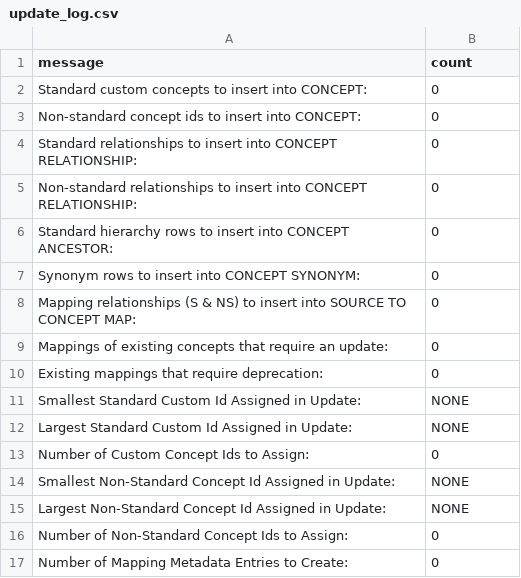
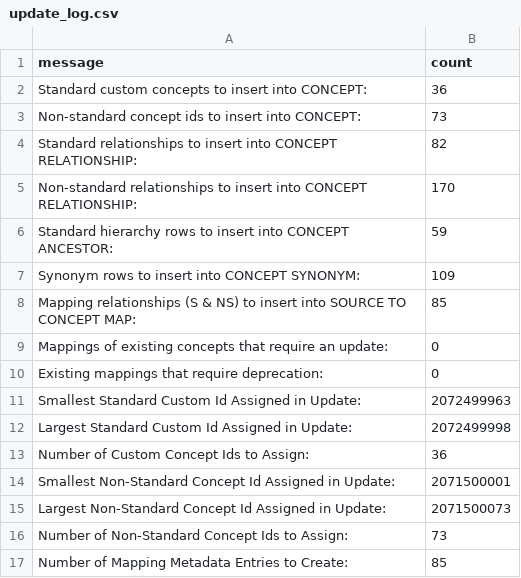
Before and after one commit to OHDSI/CustomVocabularyBuilder, a CSV file: legacy/PSYCHIATRY/Ontology/update_log.csv, drawn as a sheet.

```diff
--- a/legacy/PSYCHIATRY/Ontology/update_log.csv
+++ b/legacy/PSYCHIATRY/Ontology/update_log.csv
@@ -1,17 +1,17 @@
 message,count
-Standard custom concepts to insert into CONCEPT:,0
-Non-standard concept ids to insert into CONCEPT:,0
-Standard relationships to insert into CONCEPT RELATIONSHIP:,0
-Non-standard relationships to insert into CONCEPT RELATIONSHIP:,0
-Standard hierarchy rows to insert into CONCEPT ANCESTOR:,0
-Synonym rows to insert into CONCEPT SYNONYM:,0
-Mapping relationships (S & NS) to insert into SOURCE TO CONCEPT MAP:,0
+Standard custom concepts to insert into CONCEPT:,36
+Non-standard concept ids to insert into CONCEPT:,73
+Standard relationships to insert into CONCEPT RELATIONSHIP:,82
+Non-standard relationships to insert into CONCEPT RELATIONSHIP:,170
+Standard hierarchy rows to insert into CONCEPT ANCESTOR:,59
+Synonym rows to insert into CONCEPT SYNONYM:,109
+Mapping relationships (S & NS) to insert into SOURCE TO CONCEPT MAP:,85
 Mappings of existing concepts that require an update:,0
 Existing mappings that require deprecation:,0
-Smallest Standard Custom Id Assigned in Update:,NONE
-Largest Standard Custom Id Assigned in Update:,NONE
-Number of Custom Concept Ids to Assign:,0
-Smallest Non-Standard Concept Id Assigned in Update:,NONE
-Largest Non-Standard Concept Id Assigned in Update:,NONE
-Number of Non-Standard Concept Ids to Assign:,0
-Number of Mapping Metadata Entries to Create:,0
+Smallest Standard Custom Id Assigned in Update:,2072499963
+Largest Standard Custom Id Assigned in Update:,2072499998
+Number of Custom Concept Ids to Assign:,36
+Smallest Non-Standard Concept Id Assigned in Update:,2071500001
+Largest Non-Standard Concept Id Assigned in Update:,2071500073
+Number of Non-Standard Concept Ids to Assign:,73
+Number of Mapping Metadata Entries to Create:,85
```
